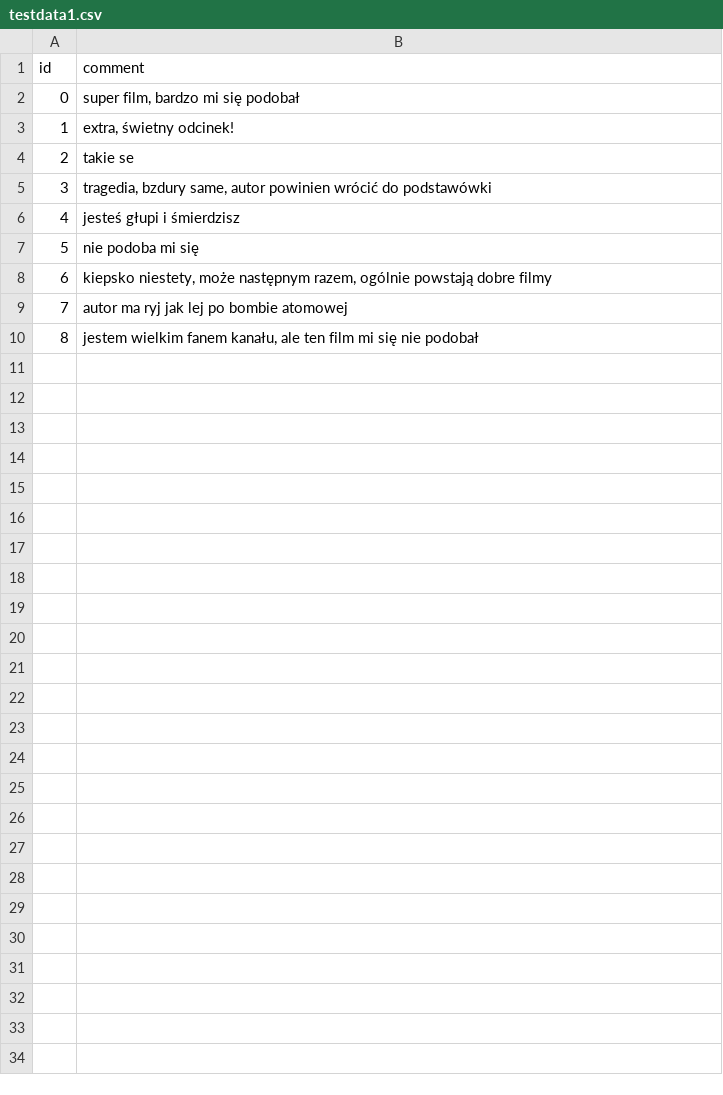
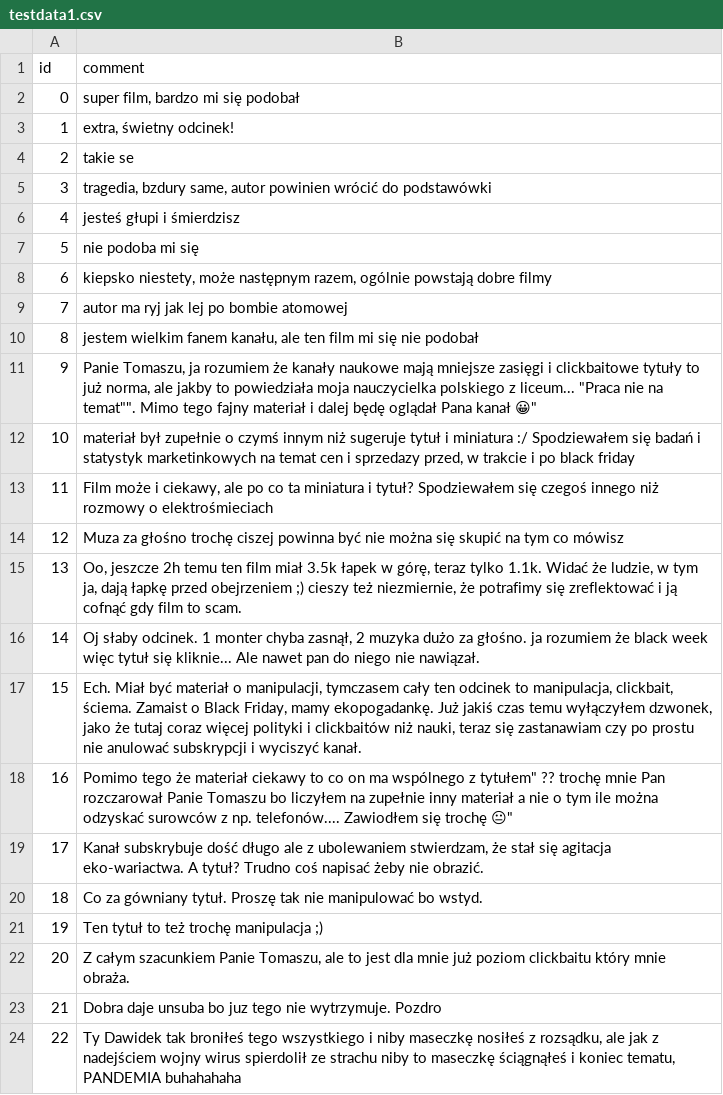
Before and after one commit to takado8/aegis, a CSV file: data/testdata1.csv, drawn as a sheet; the diff names each change by its address in the sheet, - before the commit and + after, or states it on an @@ line.

```diff
--- a/data/testdata1.csv
+++ b/data/testdata1.csv
+row 11: 9 | Panie Tomaszu, ja rozumiem że kanały naukowe mają mniejsze zasięgi i clickbaitowe tytuły to już norma, ale jakby to powiedziała moja nauczycielka polskiego z liceum... "Praca nie na temat"". Mimo tego fajny materiał i dalej będę oglądał Pana kanał 😀"
+row 12: 10 | materiał był zupełnie o czymś innym niż sugeruje tytuł i miniatura :/ Spodziewałem się badań i statystyk marketinkowych na temat cen i sprzedazy przed, w trakcie i po black friday
+row 13: 11 | Film może i ciekawy, ale po co ta miniatura i tytuł? Spodziewałem się czegoś innego niż rozmowy o elektrośmieciach
+row 14: 12 | Muza za głośno trochę ciszej powinna być nie można się skupić na tym co mówisz
+row 15: 13 | Oo, jeszcze 2h temu ten film miał 3.5k łapek w górę, teraz tylko 1.1k. Widać że ludzie, w tym ja, dają łapkę przed obejrzeniem ;) cieszy też niezmiernie, że potrafimy się zreflektować i ją cofnąć gdy film to scam.
+row 16: 14 | Oj słaby odcinek. 1 monter chyba zasnął, 2 muzyka dużo za głośno. ja rozumiem że black week więc tytuł się kliknie... Ale nawet pan do niego nie nawiązał.
+row 17: 15 | Ech. Miał być materiał o manipulacji, tymczasem cały ten odcinek to manipulacja, clickbait, ściema. Zamaist o Black Friday, mamy ekopogadankę. Już jakiś czas temu wyłączyłem dzwonek, jako że tutaj coraz więcej polityki i clickbaitów niż nauki, teraz się zastanawiam czy po prostu nie anulować subskrypcji i wyciszyć kanał.
+row 18: 16 | Pomimo tego że materiał ciekawy to co on ma wspólnego z tytułem" ?? trochę mnie Pan rozczarował Panie Tomaszu bo liczyłem na zupełnie inny materiał a nie o tym ile można odzyskać surowców z np. telefonów.... Zawiodłem się trochę 😐"
+row 19: 17 | Kanał subskrybuje dość długo ale z ubolewaniem stwierdzam, że stał się agitacja eko-wariactwa. A tytuł? Trudno coś napisać żeby nie obrazić.
+row 20: 18 | Co za gówniany tytuł. Proszę tak nie manipulować bo wstyd.
+row 21: 19 | Ten tytuł to też trochę manipulacja ;)
+row 22: 20 | Z całym szacunkiem Panie Tomaszu, ale to jest dla mnie już poziom clickbaitu który mnie obraża.
+row 23: 21 | Dobra daje unsuba bo juz tego nie wytrzymuje. Pozdro
+row 24: 22 | Ty Dawidek tak broniłeś tego wszystkiego i niby maseczkę nosiłeś z rozsądku, ale jak z nadejściem wojny wirus spierdolił ze strachu niby to maseczkę ściągnąłeś i koniec tematu, PANDEMIA buhahahaha
```
Also changed, not shown: 4 other files.
